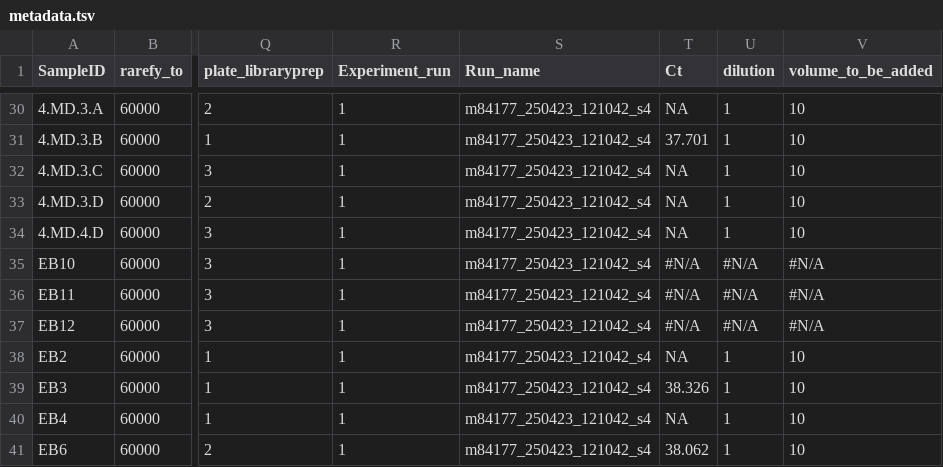
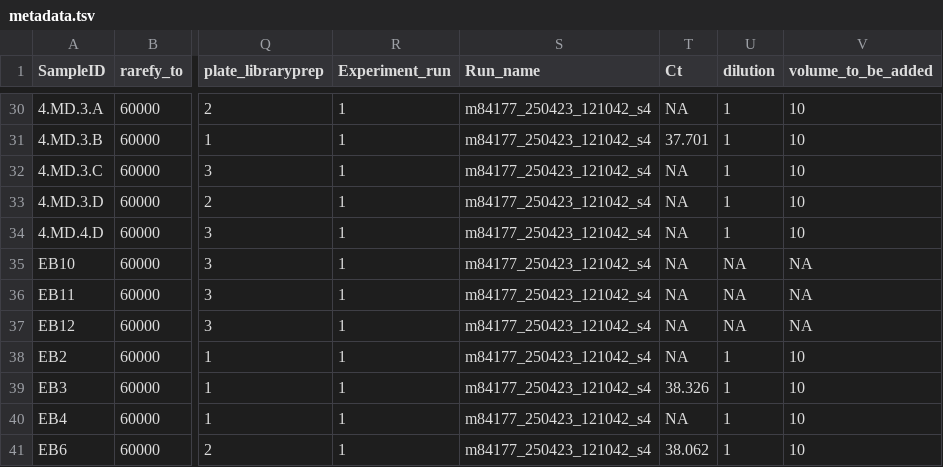
Before and after one commit to momsane/16S_PacBio_dada2, a TSV file: config/metadata.tsv, drawn as a sheet; only a part is shown, gaps mark what is left out; the diff names each change by its address in the sheet, - before the commit and + after, or states it on an @@ line.

```diff
--- a/config/metadata.tsv
+++ b/config/metadata.tsv
-T35:T37 (Ct): #N/A
+T35:T37 (Ct): NA
-U35:U37 (dilution): #N/A
+U35:U37 (dilution): NA
-V35:V37 (volume_to_be_added): #N/A
+V35:V37 (volume_to_be_added): NA
```
Also changed, not shown: 7 other files.
